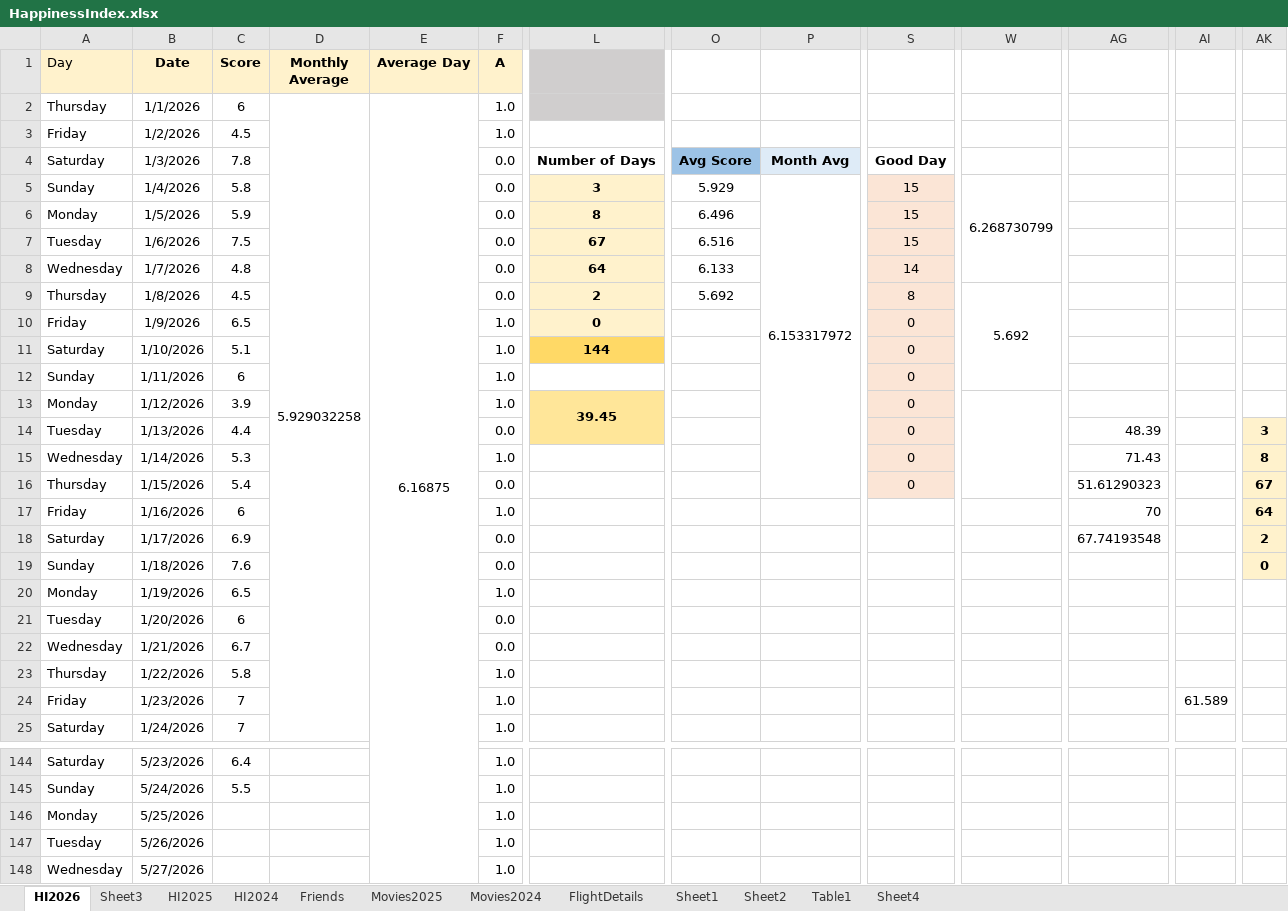
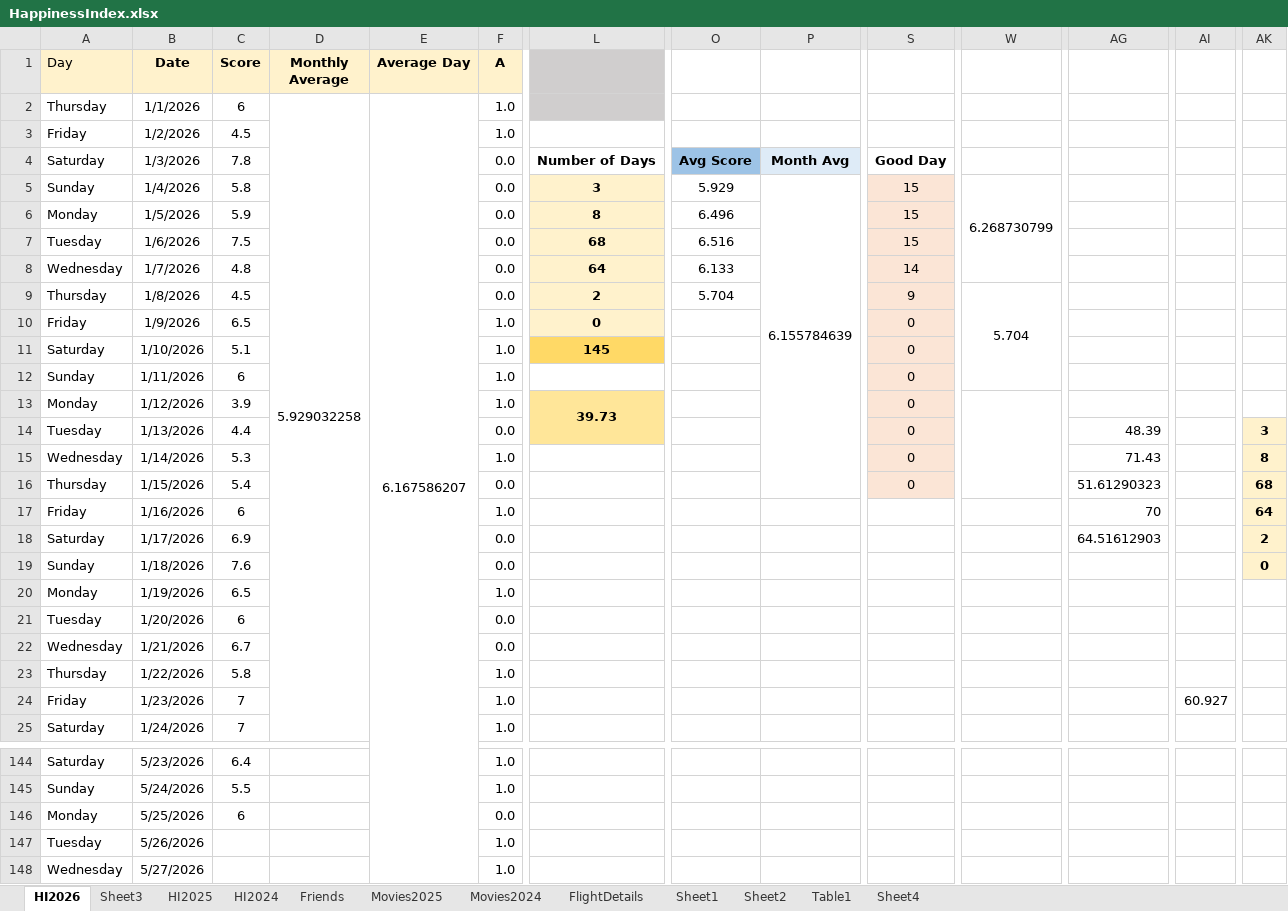
Before and after one commit to Abhinav-1708/Happiness-Index, an Excel workbook: HappinessIndex.xlsx, sheet HI2026, drawn as a sheet; only a part is shown, gaps mark what is left out; values as stored, in another font and other column widths than the file's, no borders; charts and pictures and conditional formats not drawn; the diff covers the shown part only; the diff names each change by its address in the sheet, - before the commit and + after, or states it on an @@ line.

Commit message:
Automated daily backup

```diff
--- a/HappinessIndex.xlsx (sheet HI2026)
+++ b/HappinessIndex.xlsx (sheet HI2026)
-E2 (Average Day): 6.16875
+E2 (Average Day): 6.167586207
-P5: 6.153317972
+P5: 6.155784639
-L7: 67
+L7: 68
-O9: 5.692
+O9: 5.704
-S9: 8
+S9: 9
-W9: 5.692
+W9: 5.704
-L11: 144
+L11: 145
-L13: 39.45
+L13: 39.73
-AK16: 67
+AK16: 68
-AG18: 67.74193548
+AG18: 64.51612903
-AI24: 61.589
+AI24: 60.927
-C146 (Score): (empty)
+C146 (Score): 6
-F146 (A): 1.0
+F146 (A): 0.0
```
Also changed, not shown: 1 edited cell elsewhere in this sheet, charts or pictures.
